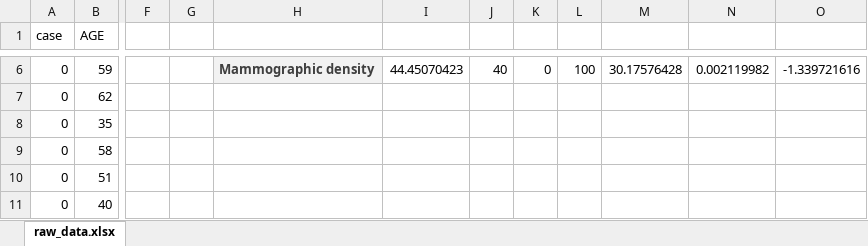
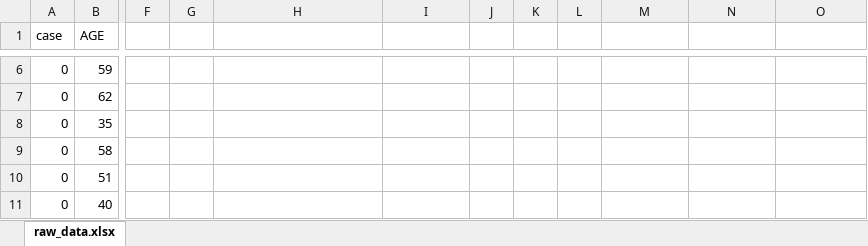
Before and after one commit to BenMcGuirk/QMUL_PhD_task, an Excel workbook: data/raw/raw_data.xlsx, sheet raw_data.xlsx, drawn as a sheet; only a part is shown, gaps mark what is left out; values as stored, in another font and other column widths than the file's, no borders; the diff covers the shown part only; the diff names each change by its address in the sheet, - before the commit and + after, or states it on an @@ line.

```diff
--- a/data/raw/raw_data.xlsx (sheet raw_data.xlsx)
+++ b/data/raw/raw_data.xlsx (sheet raw_data.xlsx)
-H6 fill: #F2F2F2
+H6 fill: none
-H6: Mammographic density
+H6: (empty)
-I6: 44.45070423
+I6: (empty)
-J6: 40
+J6: (empty)
-K6: 0
+K6: (empty)
-L6: 100
+L6: (empty)
-M6: 30.17576428
+M6: (empty)
-N6: 0.002119982
+N6: (empty)
-O6: -1.339721616
+O6: (empty)
```
Also changed, not shown: 26 edited cells and cell formats elsewhere in this sheet, 7 other files.
